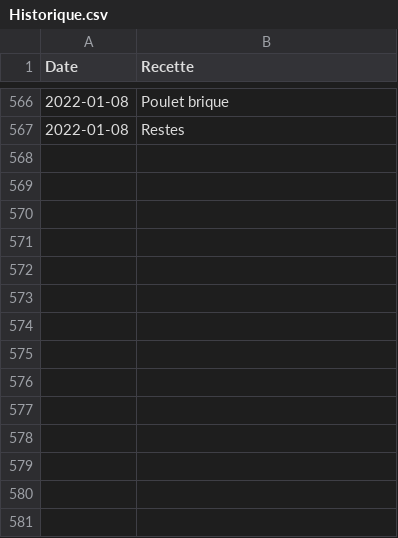
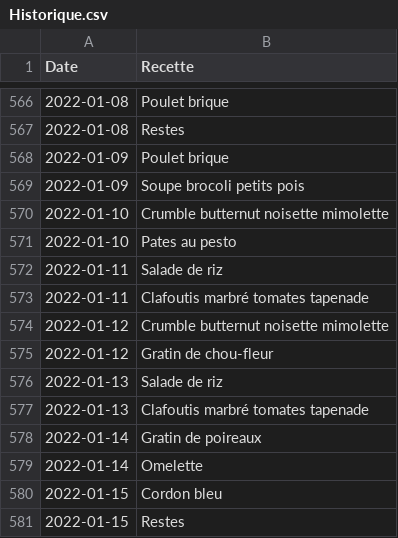
Before and after one commit to juvarlet/a_table, a CSV file: Historique.csv, drawn as a sheet; only a part is shown, gaps mark what is left out.

```diff
--- a/Historique.csv
+++ b/Historique.csv
@@ -567 +567,15 @@ Date;Recette
 2022-01-08;Restes
+2022-01-09;Poulet brique
+2022-01-09;Soupe brocoli petits pois
+2022-01-10;Crumble butternut noisette mimolette
+2022-01-10;Pates au pesto
+2022-01-11;Salade de riz
+2022-01-11;Clafoutis marbré tomates tapenade
+2022-01-12;Crumble butternut noisette mimolette
+2022-01-12;Gratin de chou-fleur
+2022-01-13;Salade de riz
+2022-01-13;Clafoutis marbré tomates tapenade
+2022-01-14;Gratin de poireaux
+2022-01-14;Omelette
+2022-01-15;Cordon bleu
+2022-01-15;Restes
```
Also changed, not shown: MesRecettes.csv, backup/recipe_backup.csv, 6 other files.
